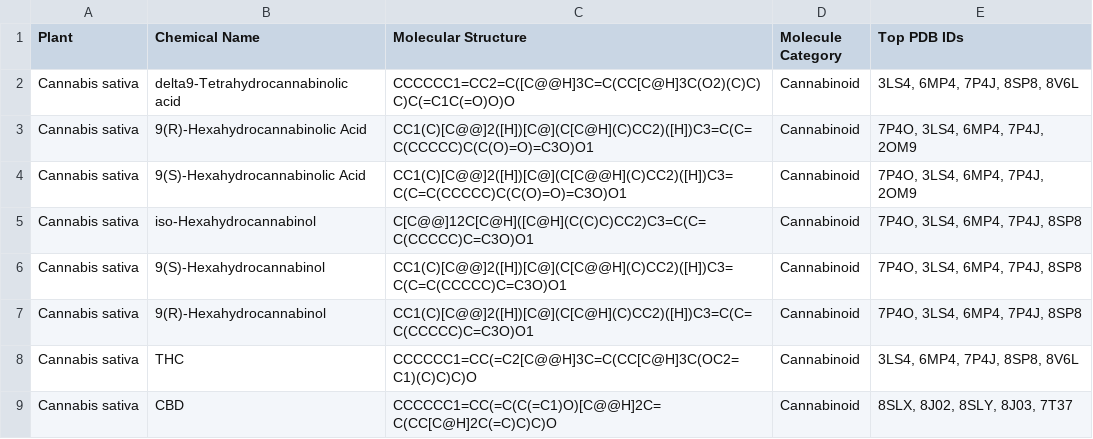
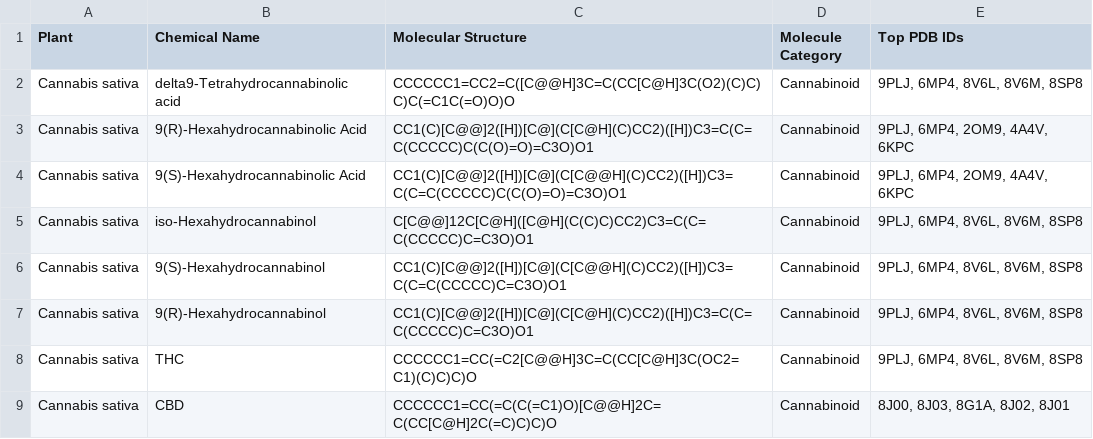
Before and after one commit to sakeermr/Trac, a CSV file: output/ssc_screening_results_top5_targets.csv, drawn as a sheet.

```diff
--- a/output/ssc_screening_results_top5_targets.csv
+++ b/output/ssc_screening_results_top5_targets.csv
@@ -1,9 +1,9 @@
 Plant,Chemical Name,Molecular Structure,Molecule Category,Top PDB IDs
-Cannabis sativa,delta9-Tetrahydrocannabinolic acid,CCCCCC1=CC2=C([C@@H]3C=C(CC[C@H]3C(O2)(C)C)C)C(=C1C(=O)O)O,Cannabinoid,"3LS4, 6MP4, 7P4J, 8SP8, 8V6L"
-Cannabis sativa,9(R)-Hexahydrocannabinolic Acid,CC1(C)[C@@]2([H])[C@](C[C@H](C)CC2)([H])C3=C(C=C(CCCCC)C(C(O)=O)=C3O)O1,Cannabinoid,"7P4O, 3LS4, 6MP4, 7P4J, 2OM9"
-Cannabis sativa,9(S)-Hexahydrocannabinolic Acid,CC1(C)[C@@]2([H])[C@](C[C@@H](C)CC2)([H])C3=C(C=C(CCCCC)C(C(O)=O)=C3O)O1,Cannabinoid,"7P4O, 3LS4, 6MP4, 7P4J, 2OM9"
-Cannabis sativa,iso-Hexahydrocannabinol,C[C@@]12C[C@H]([C@H](C(C)C)CC2)C3=C(C=C(CCCCC)C=C3O)O1,Cannabinoid,"7P4O, 3LS4, 6MP4, 7P4J, 8SP8"
-Cannabis sativa,9(S)-Hexahydrocannabinol,CC1(C)[C@@]2([H])[C@](C[C@@H](C)CC2)([H])C3=C(C=C(CCCCC)C=C3O)O1,Cannabinoid,"7P4O, 3LS4, 6MP4, 7P4J, 8SP8"
-Cannabis sativa,9(R)-Hexahydrocannabinol,CC1(C)[C@@]2([H])[C@](C[C@H](C)CC2)([H])C3=C(C=C(CCCCC)C=C3O)O1,Cannabinoid,"7P4O, 3LS4, 6MP4, 7P4J, 8SP8"
-Cannabis sativa,THC,CCCCCC1=CC(=C2[C@@H]3C=C(CC[C@H]3C(OC2=C1)(C)C)C)O,Cannabinoid,"3LS4, 6MP4, 7P4J, 8SP8, 8V6L"
-Cannabis sativa,CBD,CCCCCC1=CC(=C(C(=C1)O)[C@@H]2C=C(CC[C@H]2C(=C)C)C)O,Cannabinoid,"8SLX, 8J02, 8SLY, 8J03, 7T37"
+Cannabis sativa,delta9-Tetrahydrocannabinolic acid,CCCCCC1=CC2=C([C@@H]3C=C(CC[C@H]3C(O2)(C)C)C)C(=C1C(=O)O)O,Cannabinoid,"9PLJ, 6MP4, 8V6L, 8V6M, 8SP8"
+Cannabis sativa,9(R)-Hexahydrocannabinolic Acid,CC1(C)[C@@]2([H])[C@](C[C@H](C)CC2)([H])C3=C(C=C(CCCCC)C(C(O)=O)=C3O)O1,Cannabinoid,"9PLJ, 6MP4, 2OM9, 4A4V, 6KPC"
+Cannabis sativa,9(S)-Hexahydrocannabinolic Acid,CC1(C)[C@@]2([H])[C@](C[C@@H](C)CC2)([H])C3=C(C=C(CCCCC)C(C(O)=O)=C3O)O1,Cannabinoid,"9PLJ, 6MP4, 2OM9, 4A4V, 6KPC"
+Cannabis sativa,iso-Hexahydrocannabinol,C[C@@]12C[C@H]([C@H](C(C)C)CC2)C3=C(C=C(CCCCC)C=C3O)O1,Cannabinoid,"9PLJ, 6MP4, 8V6L, 8V6M, 8SP8"
+Cannabis sativa,9(S)-Hexahydrocannabinol,CC1(C)[C@@]2([H])[C@](C[C@@H](C)CC2)([H])C3=C(C=C(CCCCC)C=C3O)O1,Cannabinoid,"9PLJ, 6MP4, 8V6L, 8V6M, 8SP8"
+Cannabis sativa,9(R)-Hexahydrocannabinol,CC1(C)[C@@]2([H])[C@](C[C@H](C)CC2)([H])C3=C(C=C(CCCCC)C=C3O)O1,Cannabinoid,"9PLJ, 6MP4, 8V6L, 8V6M, 8SP8"
+Cannabis sativa,THC,CCCCCC1=CC(=C2[C@@H]3C=C(CC[C@H]3C(OC2=C1)(C)C)C)O,Cannabinoid,"9PLJ, 6MP4, 8V6L, 8V6M, 8SP8"
+Cannabis sativa,CBD,CCCCCC1=CC(=C(C(=C1)O)[C@@H]2C=C(CC[C@H]2C(=C)C)C)O,Cannabinoid,"8J00, 8J03, 8G1A, 8J02, 8J01"
```
Also changed, not shown: 2 other files.
